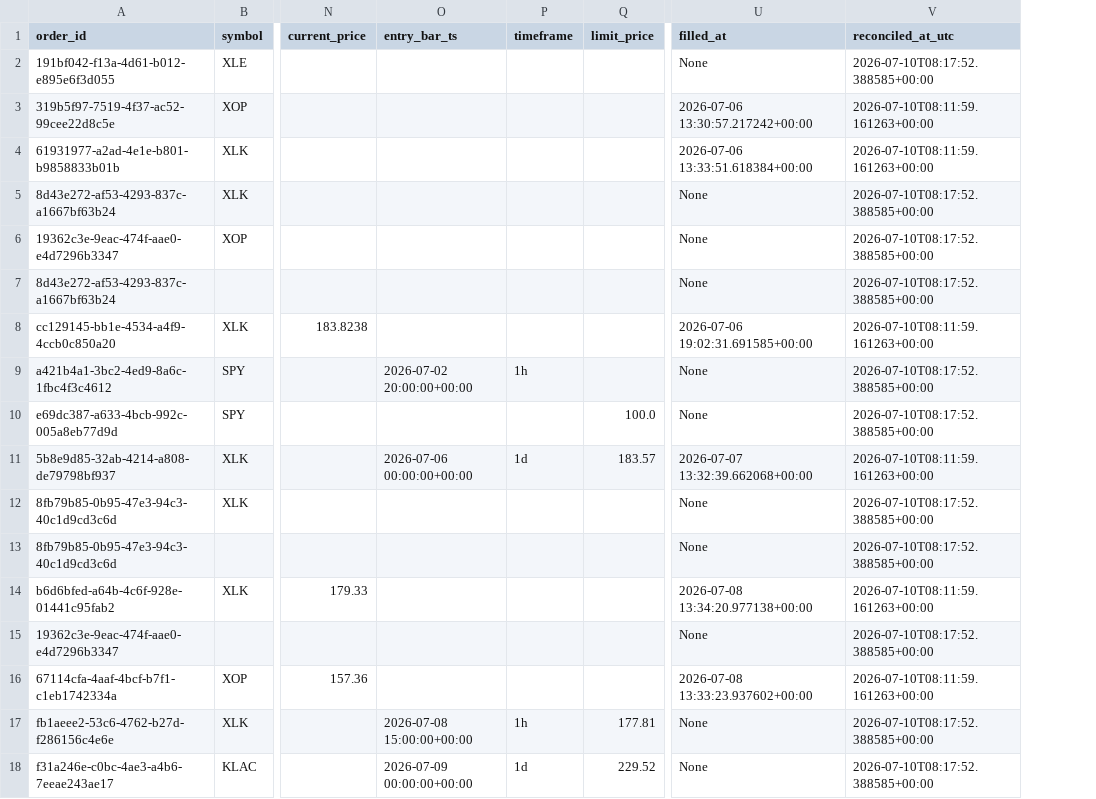
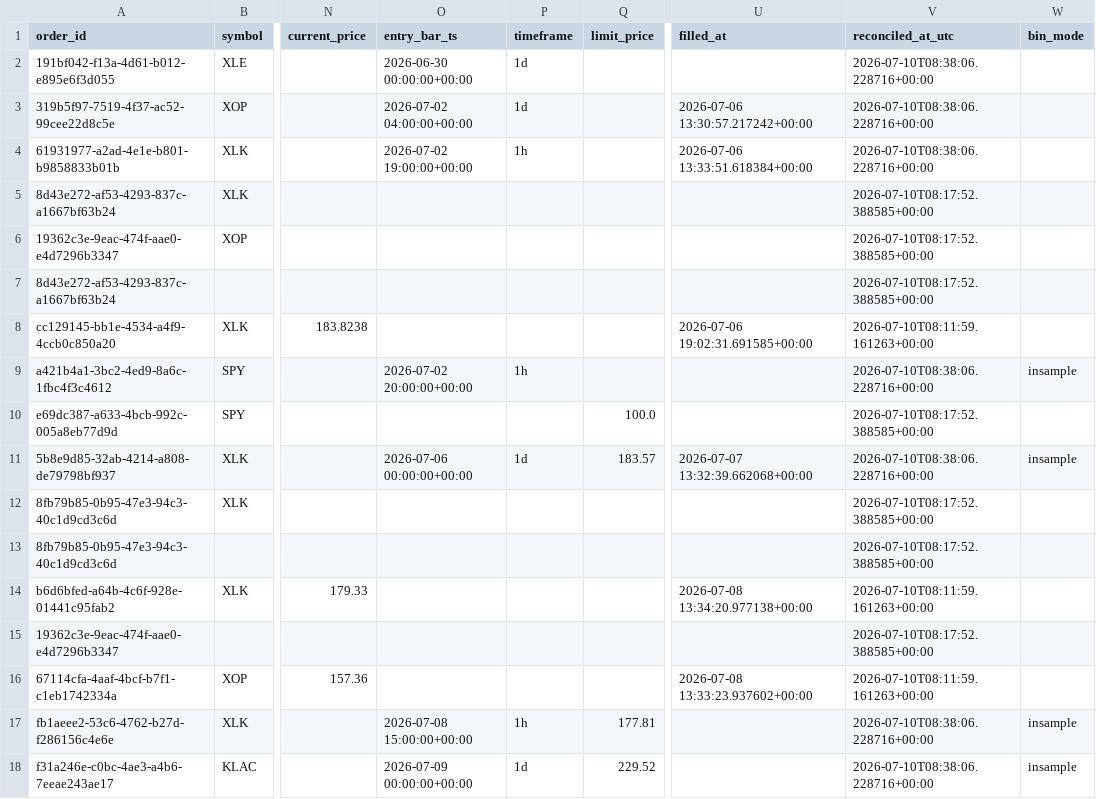
Before and after one commit to 6ixtyn9-sudo/Price, a CSV file: localdata/trade_journal.csv, drawn as a sheet; only a part is shown, gaps mark what is left out; the diff names each change by its address in the sheet, - before the commit and + after, or states it on an @@ line.

Commit message:
feat: add bin_mode column to trade_journal.csv and update reconciliation timestamps

```diff
--- a/localdata/trade_journal.csv
+++ b/localdata/trade_journal.csv
+column W (bin_mode), rows 9-18: insample |  | insample |  |  |  |  |  | insample | insample
-O2 (entry_bar_ts): (empty)
+O2 (entry_bar_ts): 2026-06-30 00:00:00+00:00
-P2:P3 (timeframe): (empty)
+P2:P3 (timeframe): 1d
-U2 (filled_at): None
+U2 (filled_at): (empty)
-V2 (reconciled_at_utc): 2026-07-10T08:17:52.388585+00:00
+V2 (reconciled_at_utc): 2026-07-10T08:38:06.228716+00:00
-O3 (entry_bar_ts): (empty)
+O3 (entry_bar_ts): 2026-07-02 04:00:00+00:00
-V3:V4 (reconciled_at_utc): 2026-07-10T08:11:59.161263+00:00
+V3:V4 (reconciled_at_utc): 2026-07-10T08:38:06.228716+00:00
-O4 (entry_bar_ts): (empty)
+O4 (entry_bar_ts): 2026-07-02 19:00:00+00:00
-P4 (timeframe): (empty)
+P4 (timeframe): 1h
-U5:U7 (filled_at): None
+U5:U7 (filled_at): (empty)
-U9:U10 (filled_at): None
+U9:U10 (filled_at): (empty)
-V9 (reconciled_at_utc): 2026-07-10T08:17:52.388585+00:00
+V9 (reconciled_at_utc): 2026-07-10T08:38:06.228716+00:00
-V11 (reconciled_at_utc): 2026-07-10T08:11:59.161263+00:00
+V11 (reconciled_at_utc): 2026-07-10T08:38:06.228716+00:00
-U12:U13 (filled_at): None
+U12:U13 (filled_at): (empty)
-U15 (filled_at): None
+U15 (filled_at): (empty)
-U17:U18 (filled_at): None
+U17:U18 (filled_at): (empty)
-V17:V18 (reconciled_at_utc): 2026-07-10T08:17:52.388585+00:00
+V17:V18 (reconciled_at_utc): 2026-07-10T08:38:06.228716+00:00
```
